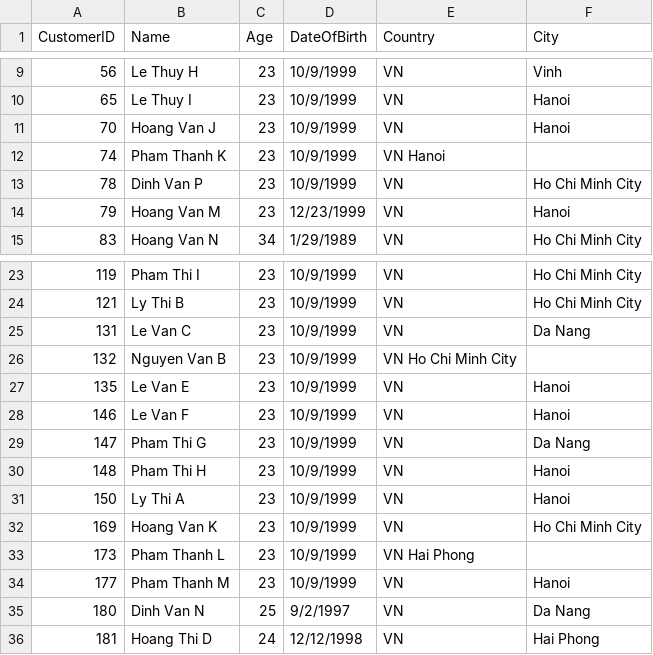
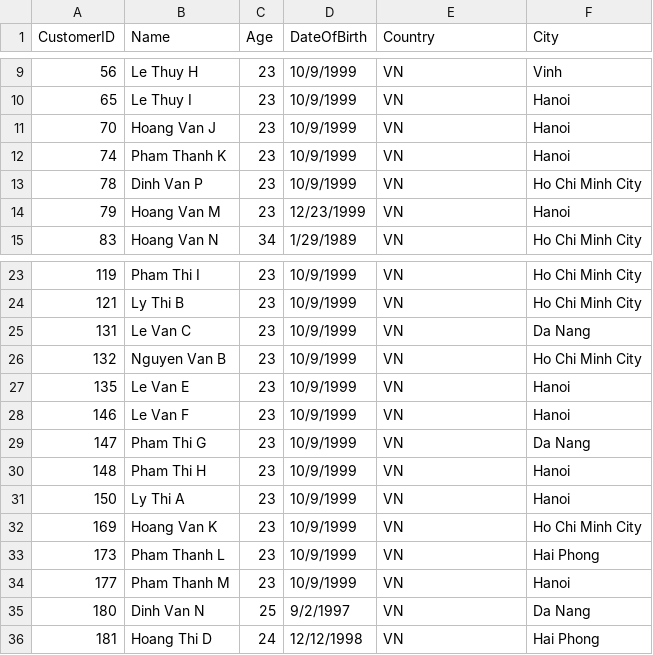
Before and after one commit to tuanphan92/datatute-datasets, a CSV file: data-analytics-booster/customer_full.csv, drawn as a sheet; only a part is shown, gaps mark what is left out.

Commit message:
Update customer_full.csv

```diff
--- a/data-analytics-booster/customer_full.csv
+++ b/data-analytics-booster/customer_full.csv
@@ -11,3 +11,3 @@ CustomerID	Name	Age	DateOfBirth	Country	City
 70	Hoang Van J	23	10/9/1999	VN	Hanoi
-74	Pham Thanh K	23	10/9/1999	VN  Hanoi
+74	Pham Thanh K	23	10/9/1999	VN	Hanoi
 78	Dinh Van P	23	10/9/1999	VN	Ho Chi Minh City
@@ -25,3 +25,3 @@ CustomerID	Name	Age	DateOfBirth	Country	City
 131	Le Van C	23	10/9/1999	VN	Da Nang
-132	Nguyen Van B	23	10/9/1999	VN  Ho Chi Minh City
+132	Nguyen Van B	23	10/9/1999	VN	Ho Chi Minh City
 135	Le Van E	23	10/9/1999	VN	Hanoi
@@ -32,3 +32,3 @@ CustomerID	Name	Age	DateOfBirth	Country	City
 169	Hoang Van K	23	10/9/1999	VN	Ho Chi Minh City
-173	Pham Thanh L	23	10/9/1999	VN  Hai Phong
+173	Pham Thanh L	23	10/9/1999	VN	Hai Phong
 177	Pham Thanh M	23	10/9/1999	VN	Hanoi
```
